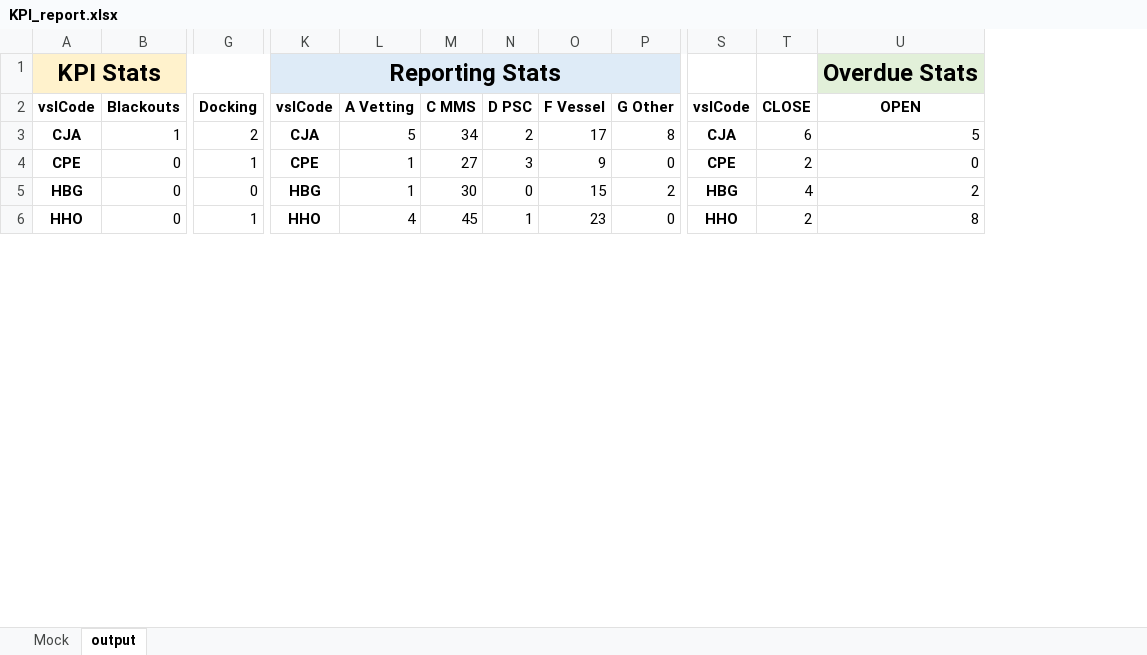
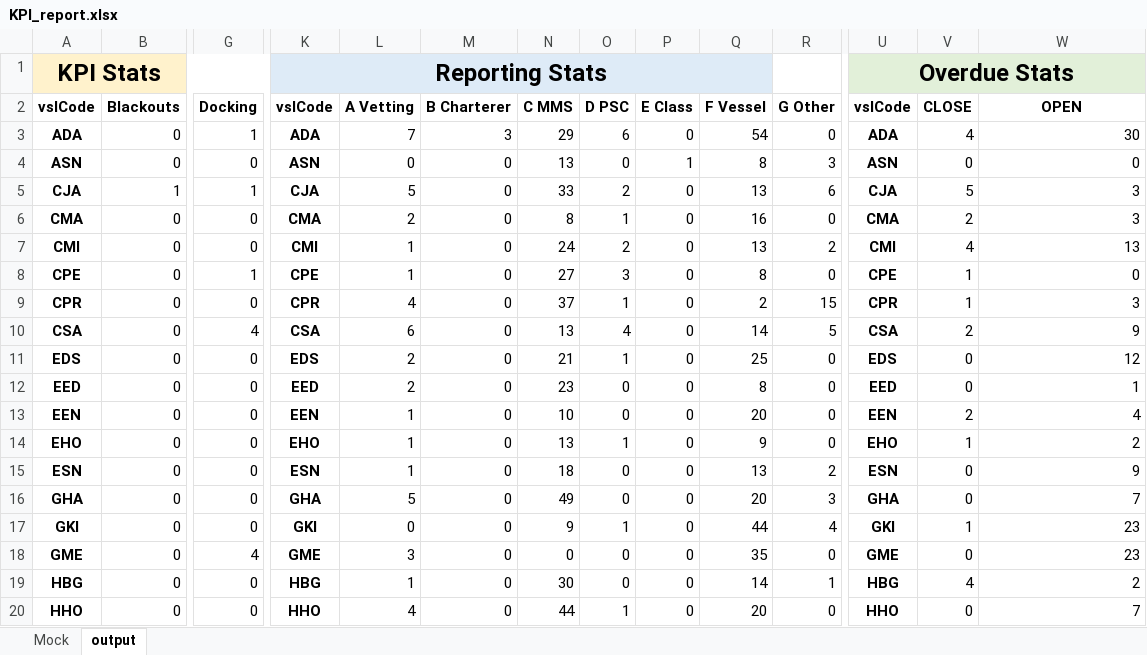
Before and after one commit to shashwatshukla/DRS2022, an Excel workbook: KPI_report.xlsx, sheet output, drawn as a sheet; only a part is shown, gaps mark what is left out; values as stored, in another font and other column widths than the file's, no borders; removed rows and columns are numbered as before the commit, all else as after; rows hold the shown columns only; the diff covers the shown part only; the diff names each change by its address in the sheet, - before the commit and + after, or states it on an @@ line.

Commit message:
Changed report layout

```diff
--- a/KPI_report.xlsx (sheet output)
+++ b/KPI_report.xlsx (sheet output)
+column M (B Charterer), row 5: 0; row 8: 0; rows 19-20: 0 | 0
+column P (E Class), row 5: 0; row 8: 0; rows 19-20: 0 | 0
-K1:Q1 merged
+K1:Q1 merged
-U1 (vslCode): (empty)
+U1 (vslCode): Overdue Stats
-U1 fill: none
+U1 fill: #E2F0D9
+U1:W1 merged
-W1 (OPEN): Overdue Stats
+W1 (OPEN): (empty)
-W1 fill: #E2F0D9
+W1 fill: none
+row 3: ADA | 0 | 1 | ADA | 7 | 3 | 29 | 6 | 0 | 54 | 0 | ADA | 4 | 30
+row 4: ASN | 0 | 0 | ASN | 0 | 0 | 13 | 0 | 1 | 8 | 3 | ASN | 0 | 0
-G5 (Docking): 2
+G5 (Docking): 1
-N5 (C MMS): 34
+N5 (C MMS): 33
-Q5 (F Vessel): 17
+Q5 (F Vessel): 13
-R5 (G Other): 8
+R5 (G Other): 6
-V5 (CLOSE): 6
+V5 (CLOSE): 5
-W5 (OPEN): 5
+W5 (OPEN): 3
+row 6: CMA | 0 | 0 | CMA | 2 | 0 | 8 | 1 | 0 | 16 | 0 | CMA | 2 | 3
+row 7: CMI | 0 | 0 | CMI | 1 | 0 | 24 | 2 | 0 | 13 | 2 | CMI | 4 | 13
-Q8 (F Vessel): 9
+Q8 (F Vessel): 8
-V8 (CLOSE): 2
+V8 (CLOSE): 1
+row 9: CPR | 0 | 0 | CPR | 4 | 0 | 37 | 1 | 0 | 2 | 15 | CPR | 1 | 3
+row 10: CSA | 0 | 4 | CSA | 6 | 0 | 13 | 4 | 0 | 14 | 5 | CSA | 2 | 9
+row 11: EDS | 0 | 0 | EDS | 2 | 0 | 21 | 1 | 0 | 25 | 0 | EDS | 0 | 12
+row 12: EED | 0 | 0 | EED | 2 | 0 | 23 | 0 | 0 | 8 | 0 | EED | 0 | 1
+row 13: EEN | 0 | 0 | EEN | 1 | 0 | 10 | 0 | 0 | 20 | 0 | EEN | 2 | 4
+row 14: EHO | 0 | 0 | EHO | 1 | 0 | 13 | 1 | 0 | 9 | 0 | EHO | 1 | 2
+row 15: ESN | 0 | 0 | ESN | 1 | 0 | 18 | 0 | 0 | 13 | 2 | ESN | 0 | 9
+row 16: GHA | 0 | 0 | GHA | 5 | 0 | 49 | 0 | 0 | 20 | 3 | GHA | 0 | 7
+row 17: GKI | 0 | 0 | GKI | 0 | 0 | 9 | 1 | 0 | 44 | 4 | GKI | 1 | 23
+row 18: GME | 0 | 4 | GME | 3 | 0 | 0 | 0 | 0 | 35 | 0 | GME | 0 | 23
-Q19 (F Vessel): 15
+Q19 (F Vessel): 14
-R19 (G Other): 2
+R19 (G Other): 1
-G20 (Docking): 1
+G20 (Docking): 0
-N20 (C MMS): 45
+N20 (C MMS): 44
-Q20 (F Vessel): 23
+Q20 (F Vessel): 20
-V20 (CLOSE): 2
+V20 (CLOSE): 0
-W20 (OPEN): 8
+W20 (OPEN): 7
```
Also changed, not shown: 6 added rows and 23 edited cells elsewhere in this sheet, 1 other file.
